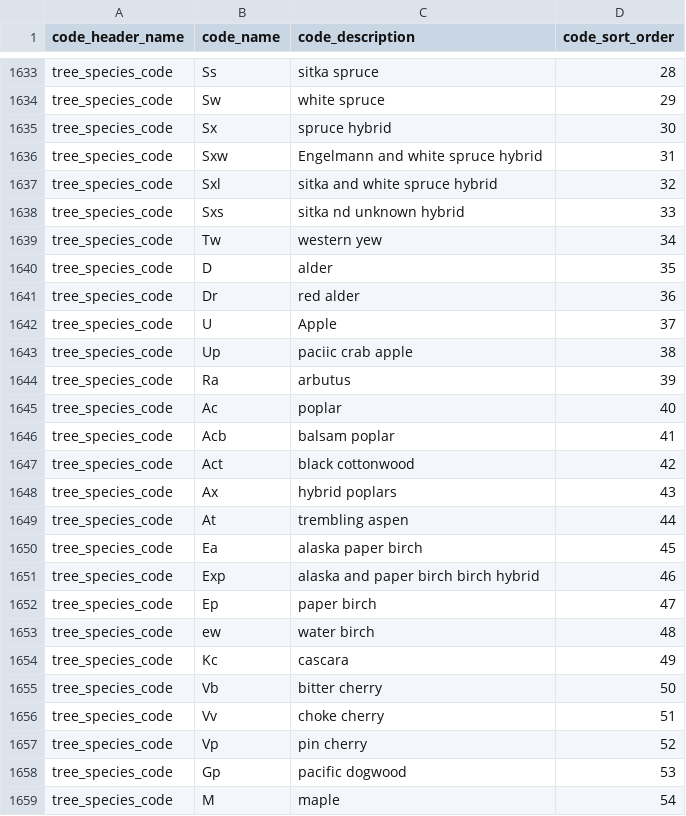
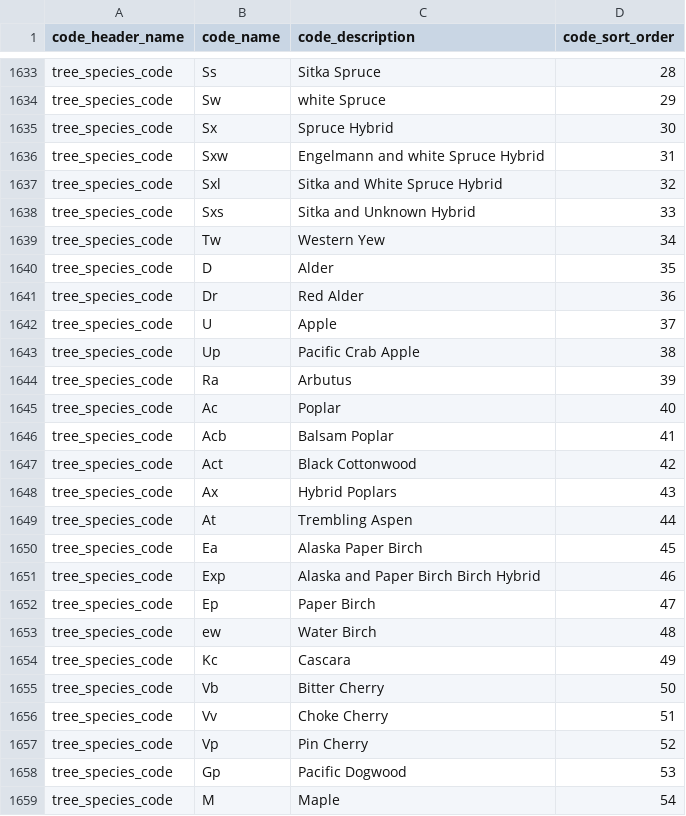
Before and after one commit to bcgov/invasivesbc, a CSV file: database/src/seeds/data/invasives/business_codes.csv, drawn as a sheet; only a part is shown, gaps mark what is left out; the diff covers the shown part only; the diff names each change by its address in the sheet, - before the commit and + after, or states it on an @@ line.

```diff
--- a/database/src/seeds/data/invasives/business_codes.csv
+++ b/database/src/seeds/data/invasives/business_codes.csv
-C1633 (code_description): sitka spruce
+C1633 (code_description): Sitka Spruce
-C1634 (code_description): white spruce
+C1634 (code_description): white Spruce
-C1635 (code_description): spruce hybrid
+C1635 (code_description): Spruce Hybrid
-C1636 (code_description): Engelmann and white spruce hybrid
+C1636 (code_description): Engelmann and white Spruce Hybrid
-C1637 (code_description): sitka and white spruce hybrid
+C1637 (code_description): Sitka and White Spruce Hybrid
-C1638 (code_description): sitka nd unknown hybrid
+C1638 (code_description): Sitka and Unknown Hybrid
-C1639 (code_description): western yew
+C1639 (code_description): Western Yew
-C1640 (code_description): alder
+C1640 (code_description): Alder
-C1641 (code_description): red alder
+C1641 (code_description): Red Alder
-C1643 (code_description): paciic crab apple
+C1643 (code_description): Pacific Crab Apple
-C1644 (code_description): arbutus
+C1644 (code_description): Arbutus
-C1645 (code_description): poplar
+C1645 (code_description): Poplar
-C1646 (code_description): balsam poplar
+C1646 (code_description): Balsam Poplar
-C1647 (code_description): black cottonwood
+C1647 (code_description): Black Cottonwood
-C1648 (code_description): hybrid poplars
+C1648 (code_description): Hybrid Poplars
-C1649 (code_description): trembling aspen
+C1649 (code_description): Trembling Aspen
-C1650 (code_description): alaska paper birch
+C1650 (code_description): Alaska Paper Birch
-C1651 (code_description): alaska and paper birch birch hybrid
+C1651 (code_description): Alaska and Paper Birch Birch Hybrid
-C1652 (code_description): paper birch
+C1652 (code_description): Paper Birch
-C1653 (code_description): water birch
+C1653 (code_description): Water Birch
-C1654 (code_description): cascara
+C1654 (code_description): Cascara
-C1655 (code_description): bitter cherry
+C1655 (code_description): Bitter Cherry
-C1656 (code_description): choke cherry
+C1656 (code_description): Choke Cherry
-C1657 (code_description): pin cherry
+C1657 (code_description): Pin Cherry
-C1658 (code_description): pacific dogwood
+C1658 (code_description): Pacific Dogwood
-C1659 (code_description): maple
+C1659 (code_description): Maple
```
Also changed, not shown: 5 removed rows and 42 edited cells elsewhere in this file, 2 other files.
